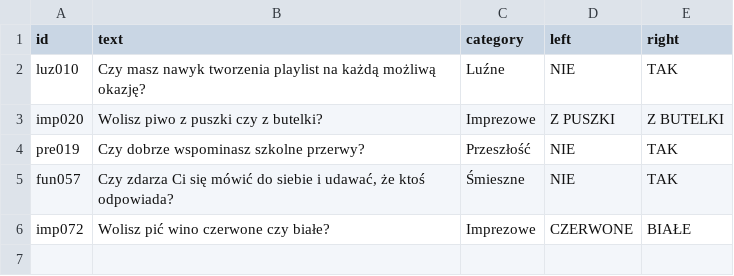
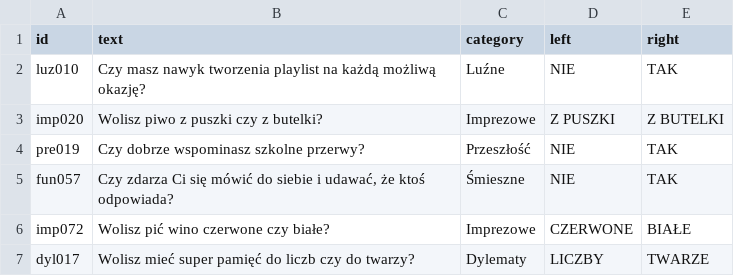
Before and after one commit to DawidS25/Spectrum, a CSV file: questions/questions_changed.csv, drawn as a sheet; the diff names each change by its address in the sheet, - before the commit and + after, or states it on an @@ line.

Commit message:
Zmieniono pytanie dyl017

```diff
--- a/questions/questions_changed.csv
+++ b/questions/questions_changed.csv
+row 7: dyl017 | Wolisz mieć super pamięć do liczb czy do twarzy? | Dylematy | LICZBY | TWARZE
```
